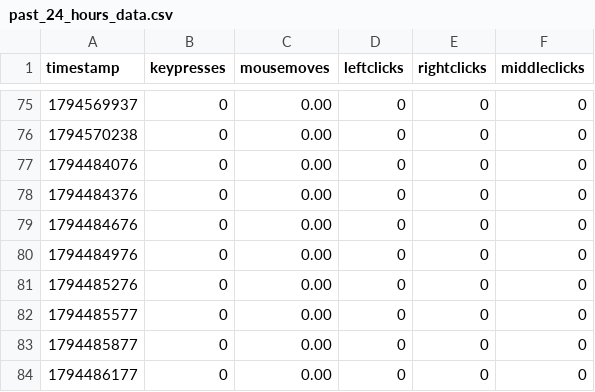
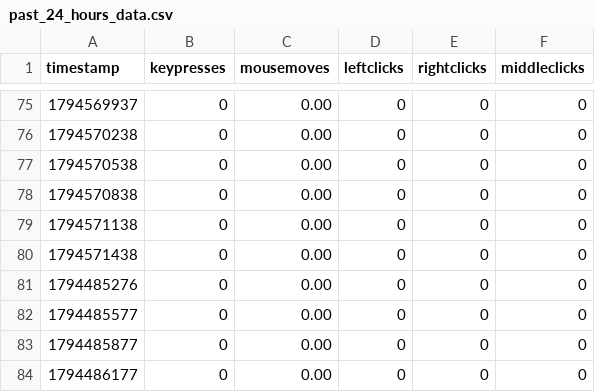
Before and after one commit to bilals12/see, a CSV file: past_24_hours_data.csv, drawn as a sheet; only a part is shown, gaps mark what is left out.

Commit message:
ud

```diff
--- a/past_24_hours_data.csv
+++ b/past_24_hours_data.csv
@@ -76,6 +76,6 @@ timestamp,keypresses,mousemoves,leftclicks,rightclicks,middleclicks
 1794570238,0,0.00,0,0,0
-1794484076,0,0.00,0,0,0
-1794484376,0,0.00,0,0,0
-1794484676,0,0.00,0,0,0
-1794484976,0,0.00,0,0,0
+1794570538,0,0.00,0,0,0
+1794570838,0,0.00,0,0,0
+1794571138,0,0.00,0,0,0
+1794571438,0,0.00,0,0,0
 1794485276,0,0.00,0,0,0
```
